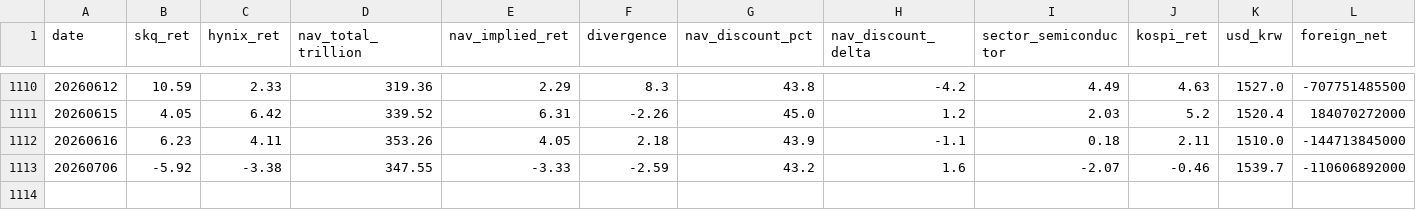
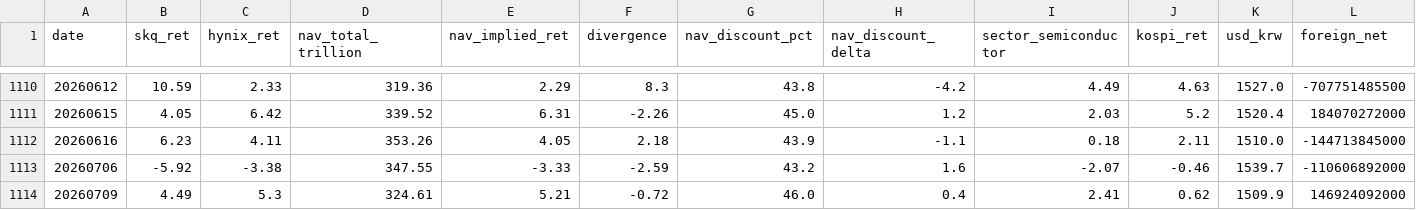
Before and after one commit to drhustler83-max/sk-square, a CSV file: daily-price-explainer/data/factor_log.csv, drawn as a sheet; only a part is shown, gaps mark what is left out; rows hold the shown columns only; the diff names each change by its address in the sheet, - before the commit and + after, or states it on an @@ line.

```diff
--- a/daily-price-explainer/data/factor_log.csv
+++ b/daily-price-explainer/data/factor_log.csv
+row 1114: 20260709 | 4.49 | 5.3 | 324.61 | 5.21 | -0.72 | 46.0 | 0.4 | 2.41 | 0.62 | 1509.9 | 146924092000
```
Also changed, not shown: 1 other file.
